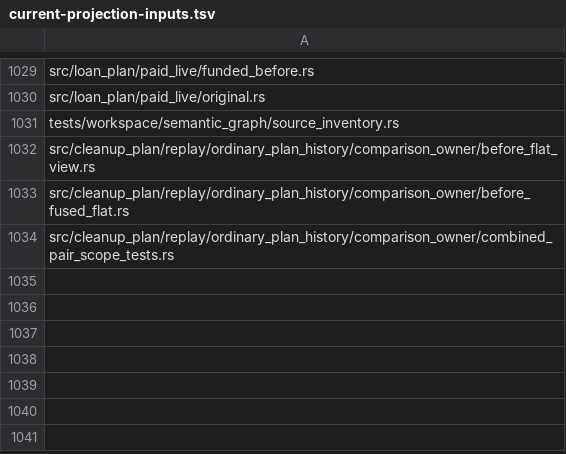
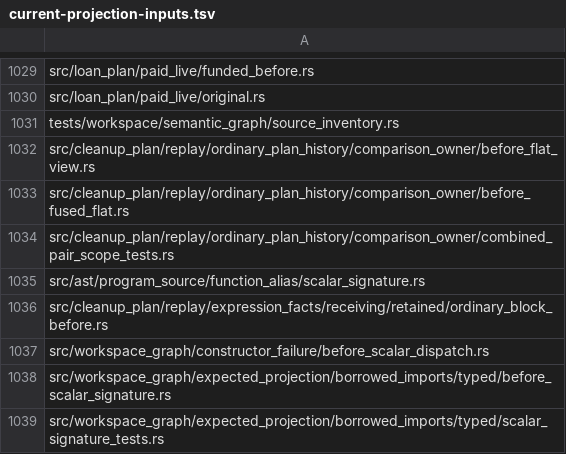
Before and after one commit to devdotbo/semaprax, a TSV file: docs/evidence/main-e177-final-source-binding-20261017/current-projection-inputs.tsv, drawn as a sheet; only a part is shown, gaps mark what is left out.

Commit message:
Register actual imported signatures and retained transition source union

```diff
--- a/docs/evidence/main-e177-final-source-binding-20261017/current-projection-inputs.tsv
+++ b/docs/evidence/main-e177-final-source-binding-20261017/current-projection-inputs.tsv
@@ -1034 +1034,6 @@ src/cleanup_plan/replay/ordinary_plan_history/comparison_owner/before_fused_flat
 src/cleanup_plan/replay/ordinary_plan_history/comparison_owner/combined_pair_scope_tests.rs
+src/ast/program_source/function_alias/scalar_signature.rs
+src/cleanup_plan/replay/expression_facts/receiving/retained/ordinary_block_before.rs
+src/workspace_graph/constructor_failure/before_scalar_dispatch.rs
+src/workspace_graph/expected_projection/borrowed_imports/typed/before_scalar_signature.rs
+src/workspace_graph/expected_projection/borrowed_imports/typed/scalar_signature_tests.rs
```
Also changed, not shown: 29 other files.
